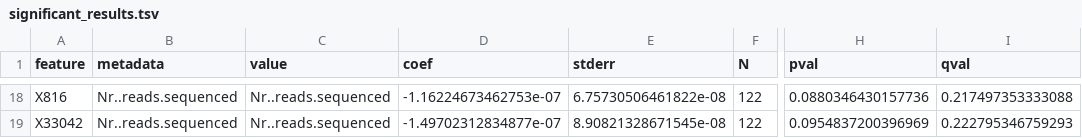
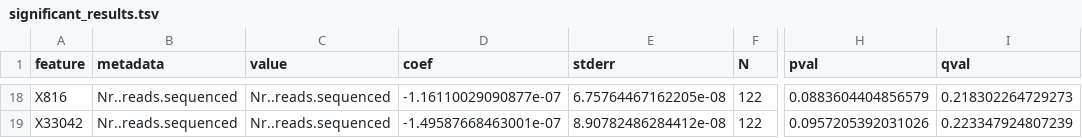
Before and after one commit to GeoGenetics-edu/group-project-group-3, a TSV file: project/scripts/Maaslin2_output/significant_results.tsv, drawn as a sheet; only a part is shown, gaps mark what is left out; the diff covers the shown part only; the diff names each change by its address in the sheet, - before the commit and + after, or states it on an @@ line.

```diff
--- a/project/scripts/Maaslin2_output/significant_results.tsv
+++ b/project/scripts/Maaslin2_output/significant_results.tsv
-D18 (coef): -1.16224673462753e-07
+D18 (coef): -1.16110029090877e-07
-E18 (stderr): 6.75730506461822e-08
+E18 (stderr): 6.75764467162205e-08
-H18 (pval): 0.0880346430157736
+H18 (pval): 0.0883604404856579
-I18 (qval): 0.217497353333088
+I18 (qval): 0.218302264729273
-D19 (coef): -1.49702312834877e-07
+D19 (coef): -1.49587668463001e-07
-E19 (stderr): 8.90821328671545e-08
+E19 (stderr): 8.90782486284412e-08
-H19 (pval): 0.0954837200396969
+H19 (pval): 0.0957205392031026
-I19 (qval): 0.222795346759293
+I19 (qval): 0.223347924807239
```
Also changed, not shown: 1 added row, 1 removed row and 60 edited cells elsewhere in this file, project/scripts/Maaslin2_output/all_results.tsv, project/scripts/Maaslin2_output/features/filtered_data.tsv, 5 other files.
